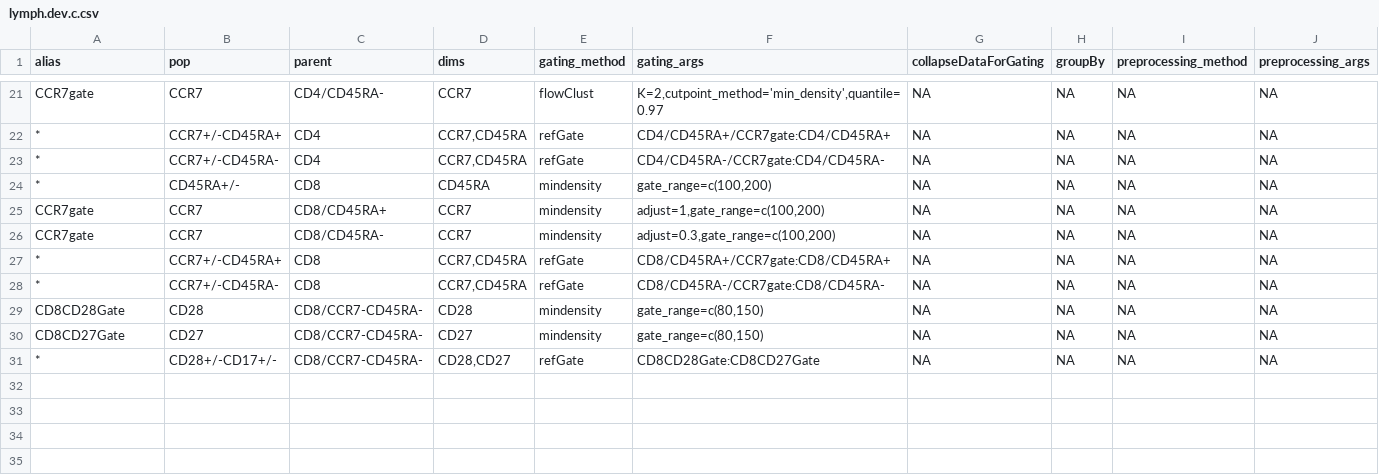
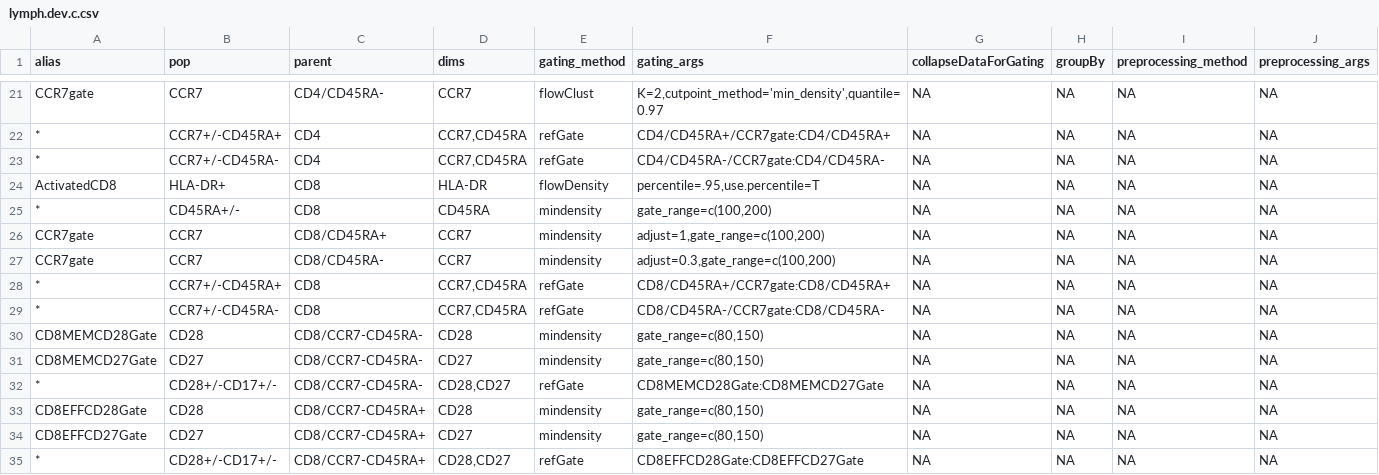
Before and after one commit to hartm425/auto-fcs, a CSV file: explore/openCyto/lymph.dev.c.csv, drawn as a sheet; only a part is shown, gaps mark what is left out.

Commit message:
template E, pE1,pE2 cytotoxic effector subsets and activated cytotoxic

```diff
--- a/explore/openCyto/lymph.dev.c.csv
+++ b/explore/openCyto/lymph.dev.c.csv
@@ -23,2 +23,3 @@ CCR7gate,CCR7,CD4/CD45RA-,CCR7,flowClust,"K=2,cutpoint_method='min_density',quan
 *,CCR7+/-CD45RA-,CD4,"CCR7,CD45RA",refGate,CD4/CD45RA-/CCR7gate:CD4/CD45RA-,NA,NA,NA,NA
+ActivatedCD8,HLA-DR+,CD8,HLA-DR,flowDensity,"percentile=.95,use.percentile=T",NA,NA,NA,NA
 *,CD45RA+/-,CD8,CD45RA,mindensity,"gate_range=c(100,200)",NA,NA,NA,NA
@@ -28,4 +29,7 @@ CCR7gate,CCR7,CD8/CD45RA-,CCR7,mindensity,"adjust=0.3,gate_range=c(100,200)",NA,
 *,CCR7+/-CD45RA-,CD8,"CCR7,CD45RA",refGate,CD8/CD45RA-/CCR7gate:CD8/CD45RA-,NA,NA,NA,NA
-CD8CD28Gate,CD28,CD8/CCR7-CD45RA-,CD28,mindensity,"gate_range=c(80,150)",NA,NA,NA,NA
-CD8CD27Gate,CD27,CD8/CCR7-CD45RA-,CD27,mindensity,"gate_range=c(80,150)",NA,NA,NA,NA
-*,CD28+/-CD17+/-,CD8/CCR7-CD45RA-,"CD28,CD27",refGate,CD8CD28Gate:CD8CD27Gate,NA,NA,NA,NA
+CD8MEMCD28Gate,CD28,CD8/CCR7-CD45RA-,CD28,mindensity,"gate_range=c(80,150)",NA,NA,NA,NA
+CD8MEMCD27Gate,CD27,CD8/CCR7-CD45RA-,CD27,mindensity,"gate_range=c(80,150)",NA,NA,NA,NA
+*,CD28+/-CD17+/-,CD8/CCR7-CD45RA-,"CD28,CD27",refGate,CD8MEMCD28Gate:CD8MEMCD27Gate,NA,NA,NA,NA
+CD8EFFCD28Gate,CD28,CD8/CCR7-CD45RA+,CD28,mindensity,"gate_range=c(80,150)",NA,NA,NA,NA
+CD8EFFCD27Gate,CD27,CD8/CCR7-CD45RA+,CD27,mindensity,"gate_range=c(80,150)",NA,NA,NA,NA
+*,CD28+/-CD17+/-,CD8/CCR7-CD45RA+,"CD28,CD27",refGate,CD8EFFCD28Gate:CD8EFFCD27Gate,NA,NA,NA,NA
```
Also changed, not shown: 2 other files.
